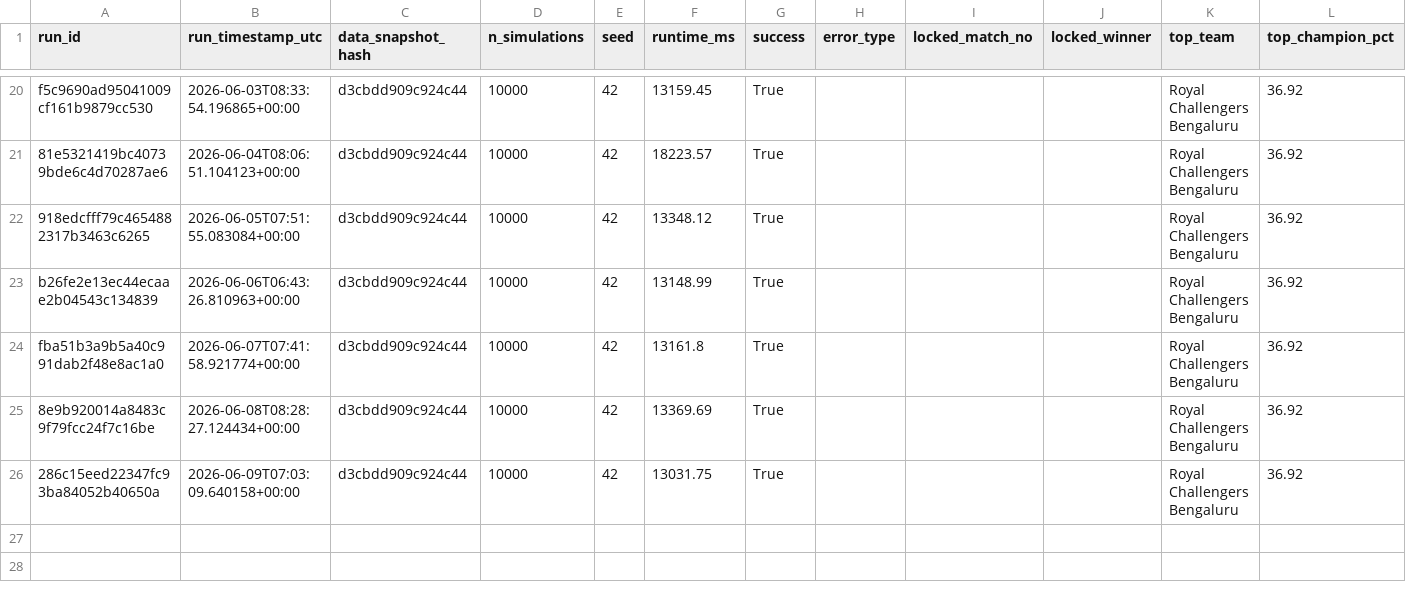
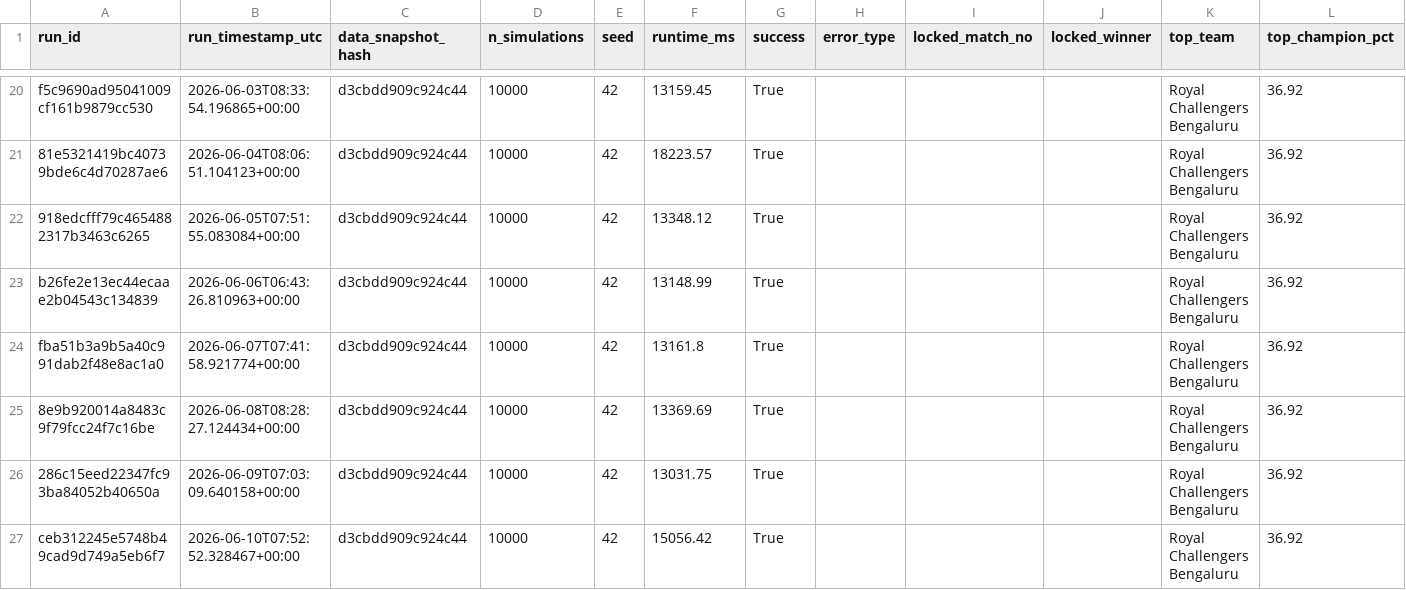
Before and after one commit to Vatsalsrivastava1209/IPL-Predictor, a CSV file: outputs/simulation_runs.csv, drawn as a sheet; only a part is shown, gaps mark what is left out.

```diff
--- a/outputs/simulation_runs.csv
+++ b/outputs/simulation_runs.csv
@@ -26 +26,2 @@ fba51b3a9b5a40c991dab2f48e8ac1a0,2026-06-07T07:41:58.921774+00:00,d3cbdd909c924c
 286c15eed22347fc93ba84052b40650a,2026-06-09T07:03:09.640158+00:00,d3cbdd909c924c44,10000,42,13031.75,True,,,,Royal Challengers Bengaluru,36.92
+ceb312245e5748b49cad9d749a5eb6f7,2026-06-10T07:52:52.328467+00:00,d3cbdd909c924c44,10000,42,15056.42,True,,,,Royal Challengers Bengaluru,36.92
```
Also changed, not shown: outputs/probability_history.csv.
